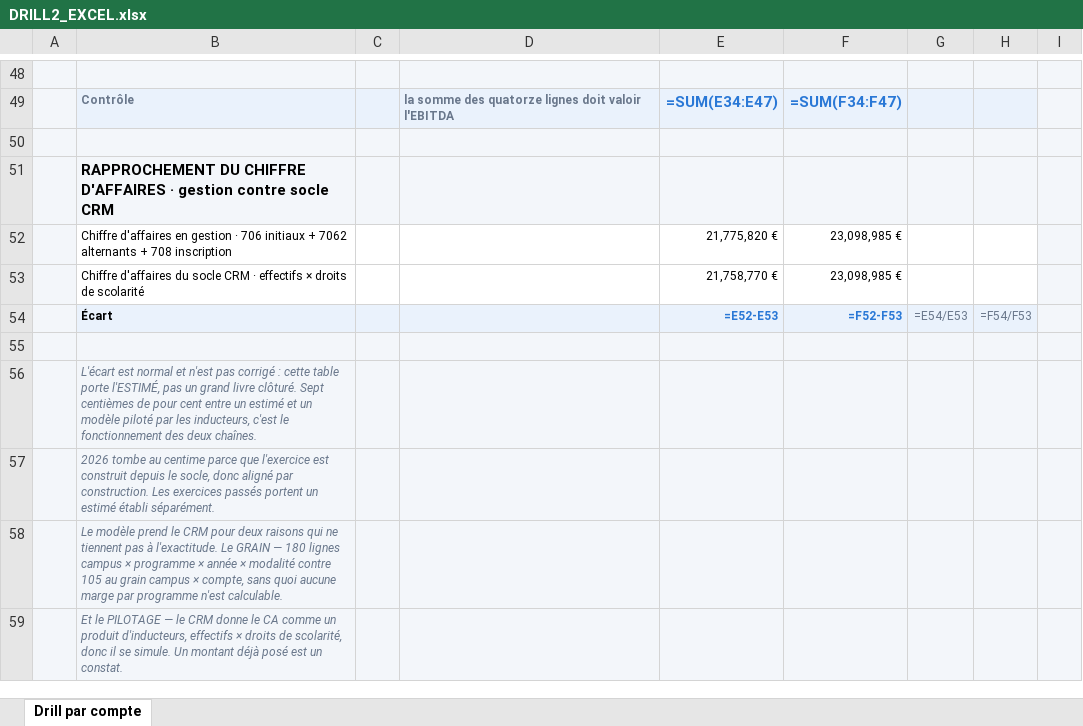
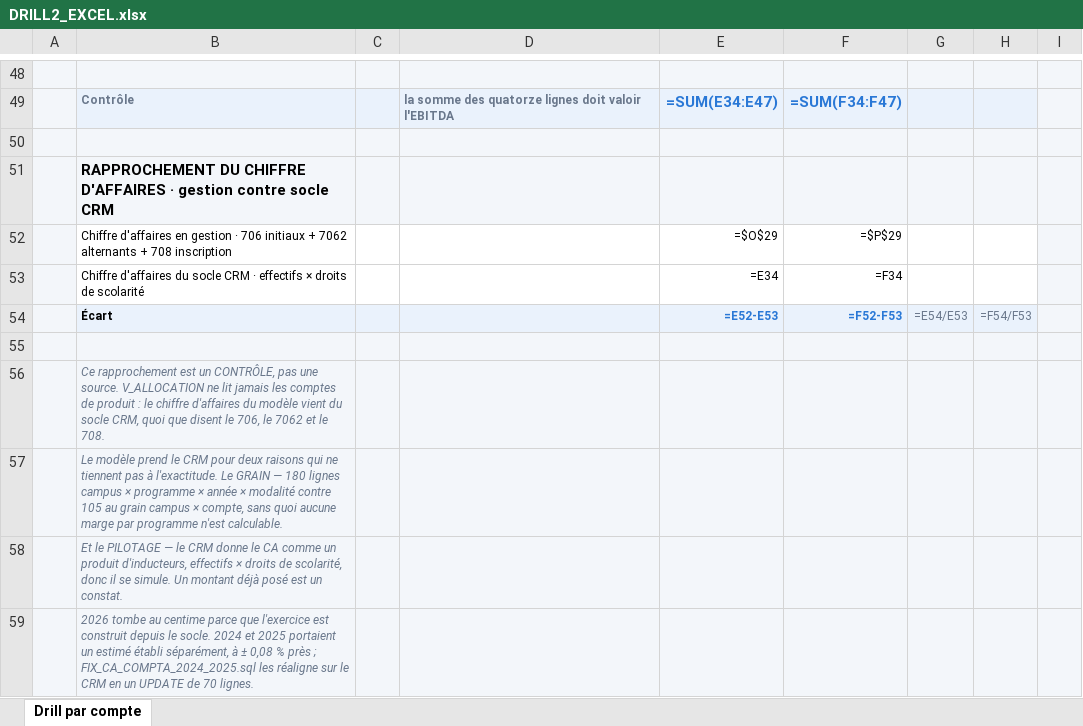
Before and after one commit to elmeziatims-art/demo5, an Excel workbook: eduservices/DRILL2_EXCEL.xlsx, sheet Drill par compte, drawn as a sheet; only a part is shown, gaps mark what is left out; values as stored, in another font and other column widths than the file's, no borders; formulas without a stored value are shown as written; charts and pictures and conditional formats not drawn; removed rows and columns are numbered as before the commit, all else as after; the diff names each change by its address in the sheet, - before the commit and + after, or states it on an @@ line.

```diff
--- a/eduservices/DRILL2_EXCEL.xlsx (sheet Drill par compte)
+++ b/eduservices/DRILL2_EXCEL.xlsx (sheet Drill par compte)
-row 52:  | Chiffre d'affaires en gestion · 706 initiaux + 7062 alternants + 708 inscription |  |  | 21,775,820 € | 23,098,985 €
-row 53:  | Chiffre d'affaires du socle CRM · effectifs × droits de scolarité |  |  | 21,758,770 € | 23,098,985 €
+row 52:  | Chiffre d'affaires en gestion · 706 initiaux + 7062 alternants + 708 inscription |  |  | =$O$29 | =$P$29
+row 53:  | Chiffre d'affaires du socle CRM · effectifs × droits de scolarité |  |  | =E34 | =F34
-B56: L'écart est normal et n'est pas corrigé : cette table porte l'ESTIMÉ, pas un grand livre clôturé. Sept centièmes de pour cent entre un estimé et un modèle piloté par les inducteurs, c'est le fonctionnement des deux chaînes.
+B56: Ce rapprochement est un CONTRÔLE, pas une source. V_ALLOCATION ne lit jamais les comptes de produit : le chiffre d'affaires du modèle vient du socle CRM, quoi que disent le 706, le 7062 et le 708.
-row 57:  | 2026 tombe au centime parce que l'exercice est construit depuis le socle, donc aligné par construction. Les exercices passés portent un estimé établi séparément.
+row 59:  | 2026 tombe au centime parce que l'exercice est construit depuis le socle. 2024 et 2025 portaient un estimé établi séparément, à ± 0,08 % près ; FIX_CA_COMPTA_2024_2025.sql les réaligne sur le CRM en un UPDATE de 70 lignes.
```
Also changed, not shown: hidden cells, 3 other files.
